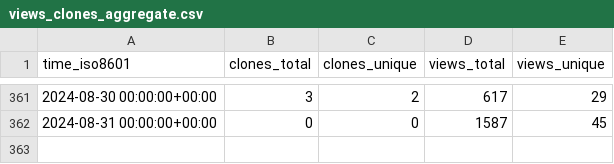
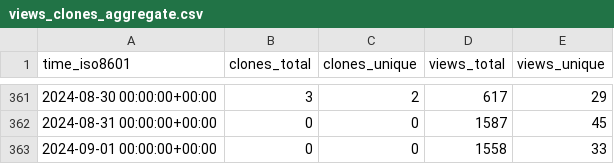
Before and after one commit to Ash-codes18/Lpu-colab-CPP-DSA-Soln, a CSV file: Ash-codes18/Lpu-colab-CPP-DSA-Soln/ghrs-data/views_clones_aggregate.csv, drawn as a sheet; only a part is shown, gaps mark what is left out; the diff names each change by its address in the sheet, - before the commit and + after, or states it on an @@ line.

```diff
--- a/Ash-codes18/Lpu-colab-CPP-DSA-Soln/ghrs-data/views_clones_aggregate.csv
+++ b/Ash-codes18/Lpu-colab-CPP-DSA-Soln/ghrs-data/views_clones_aggregate.csv
+row 363: 2024-09-01 00:00:00+00:00 | 0 | 0 | 1558 | 33
```
Also changed, not shown: 1 other file.
